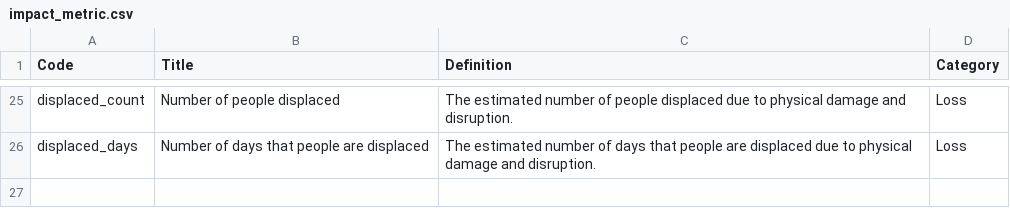
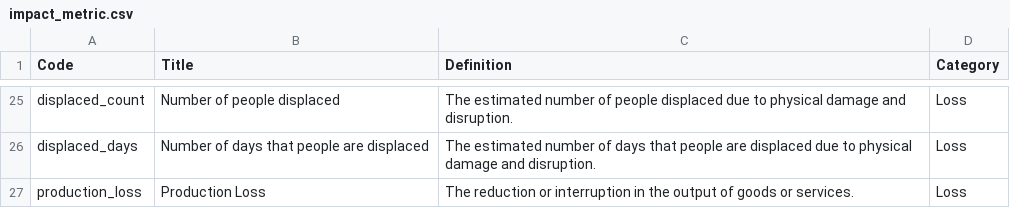
Before and after one commit to GFDRR/rdl-standard, a CSV file: schema/codelists/open/impact_metric.csv, drawn as a sheet; only a part is shown, gaps mark what is left out.

Commit message:
Update impact_metric.csv
Adding production loss, per #292

```diff
--- a/schema/codelists/open/impact_metric.csv
+++ b/schema/codelists/open/impact_metric.csv
@@ -26 +26,2 @@ displaced_count,Number of people displaced,The estimated number of people displa
 displaced_days,Number of days that people are displaced,The estimated number of days that people are displaced due to physical damage and disruption.,Loss
+production_loss,Production Loss,The reduction or interruption in the output of goods or services.,Loss
```
